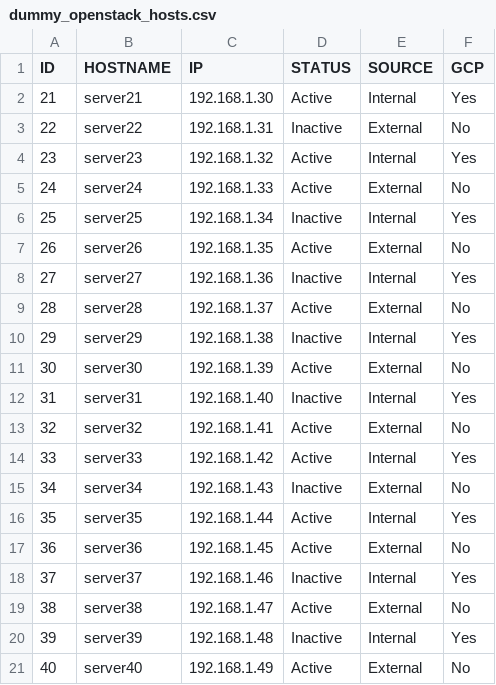
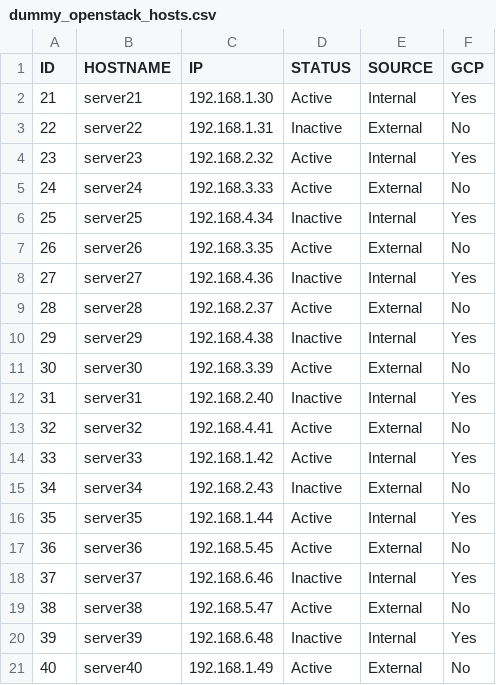
Before and after one commit to LuchoQuiru/testNeo4j, a CSV file: dummy_openstack_hosts.csv, drawn as a sheet.

Commit message:
Update dummy_openstack_hosts.csv

```diff
--- a/dummy_openstack_hosts.csv
+++ b/dummy_openstack_hosts.csv
@@ -3,19 +3,19 @@ ID,HOSTNAME,IP,STATUS,SOURCE,GCP
 22,server22,192.168.1.31,Inactive,External,No
-23,server23,192.168.1.32,Active,Internal,Yes
-24,server24,192.168.1.33,Active,External,No
-25,server25,192.168.1.34,Inactive,Internal,Yes
-26,server26,192.168.1.35,Active,External,No
-27,server27,192.168.1.36,Inactive,Internal,Yes
-28,server28,192.168.1.37,Active,External,No
-29,server29,192.168.1.38,Inactive,Internal,Yes
-30,server30,192.168.1.39,Active,External,No
-31,server31,192.168.1.40,Inactive,Internal,Yes
-32,server32,192.168.1.41,Active,External,No
+23,server23,192.168.2.32,Active,Internal,Yes
+24,server24,192.168.3.33,Active,External,No
+25,server25,192.168.4.34,Inactive,Internal,Yes
+26,server26,192.168.3.35,Active,External,No
+27,server27,192.168.4.36,Inactive,Internal,Yes
+28,server28,192.168.2.37,Active,External,No
+29,server29,192.168.4.38,Inactive,Internal,Yes
+30,server30,192.168.3.39,Active,External,No
+31,server31,192.168.2.40,Inactive,Internal,Yes
+32,server32,192.168.4.41,Active,External,No
 33,server33,192.168.1.42,Active,Internal,Yes
-34,server34,192.168.1.43,Inactive,External,No
+34,server34,192.168.2.43,Inactive,External,No
 35,server35,192.168.1.44,Active,Internal,Yes
-36,server36,192.168.1.45,Active,External,No
-37,server37,192.168.1.46,Inactive,Internal,Yes
-38,server38,192.168.1.47,Active,External,No
-39,server39,192.168.1.48,Inactive,Internal,Yes
+36,server36,192.168.5.45,Active,External,No
+37,server37,192.168.6.46,Inactive,Internal,Yes
+38,server38,192.168.5.47,Active,External,No
+39,server39,192.168.6.48,Inactive,Internal,Yes
 40,server40,192.168.1.49,Active,External,No
```
